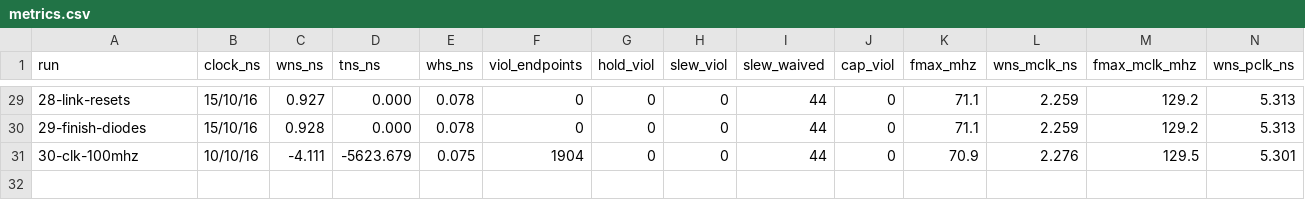
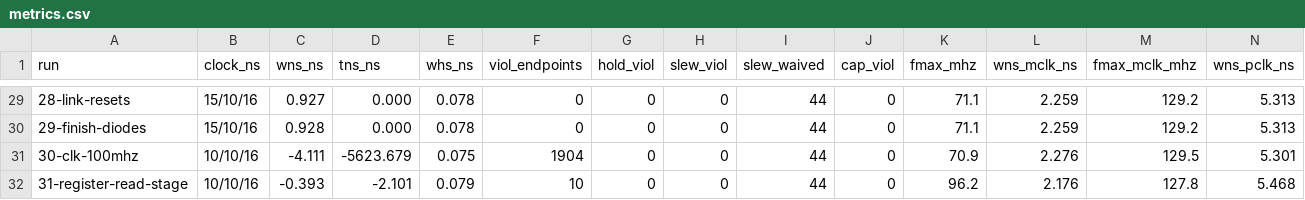
Before and after one commit to SymonSaroar/sky130-riscv-soc, a CSV file: reports/metrics.csv, drawn as a sheet; only a part is shown, gaps mark what is left out; rows hold the shown columns only; the diff names each change by its address in the sheet, - before the commit and + after, or states it on an @@ line.

Commit message:
update journal with the register-read stage
clk -0.39 ns on 10 endpoints, mclk +2.18 ns, pclk +5.47 ns.

```diff
--- a/reports/metrics.csv
+++ b/reports/metrics.csv
+row 32: 31-register-read-stage | 10/10/16 | -0.393 | -2.101 | 0.079 | 10 | 0 | 0 | 44 | 0 | 96.2 | 2.176 | 127.8 | 5.468
```
Also changed, not shown: 26 other files.
